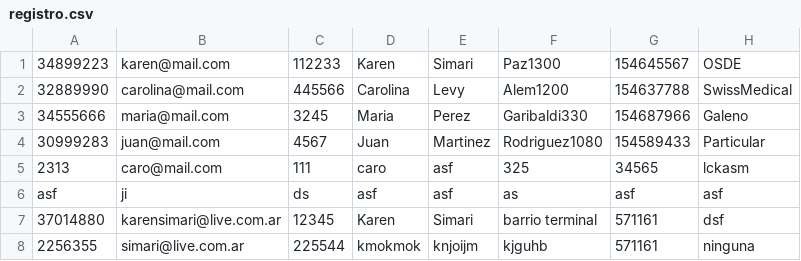
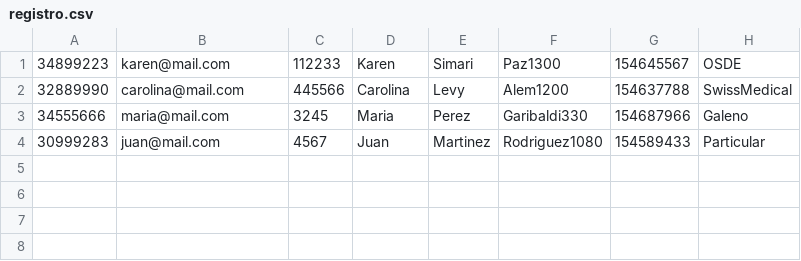
Before and after one commit to carolinalevy/PGNest, a CSV file: resources/registro.csv, drawn as a sheet.

```diff
--- a/resources/registro.csv
+++ b/resources/registro.csv
@@ -4,5 +4 @@
 30999283,juan@mail.com,4567,Juan,Martinez,Rodriguez1080,154589433,Particular
-2313,caro@mail.com,111,caro,asf,325,34565,lckasm
-asf,ji,ds,asf,asf,as,asf,asf
-37014880,karensimari@live.com.ar,12345,Karen,Simari,barrio terminal,571161,dsf
-2256355,simari@live.com.ar,225544,kmokmok,knjoijm,kjguhb,571161,ninguna
```
Also changed, not shown: 9 other files.
